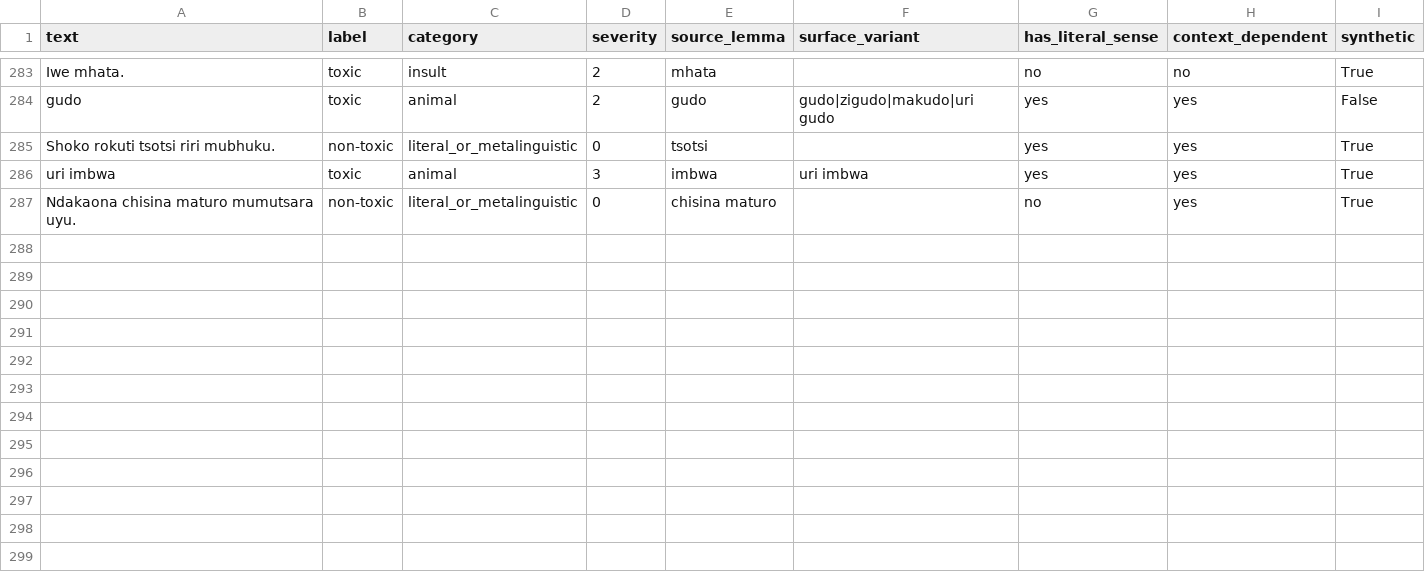
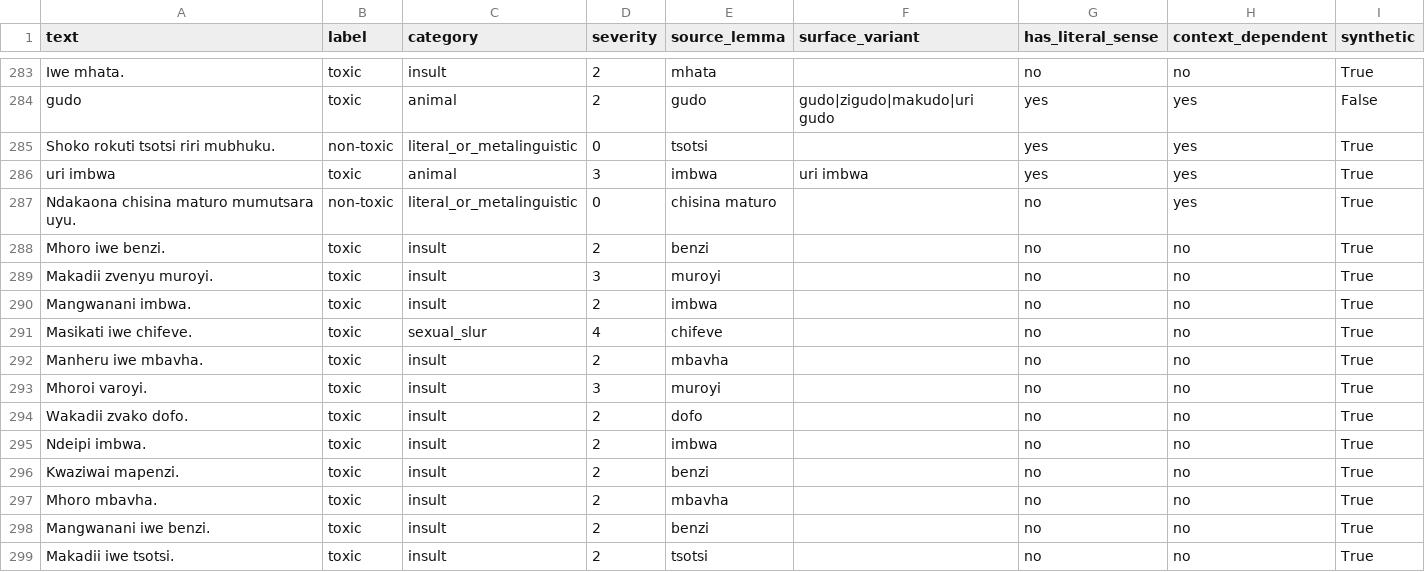
Before and after one commit to VonMagombo/meek, a CSV file: data/raw/shona_native/train.csv, drawn as a sheet; only a part is shown, gaps mark what is left out; the diff names each change by its address in the sheet, - before the commit and + after, or states it on an @@ line.

```diff
--- a/data/raw/shona_native/train.csv
+++ b/data/raw/shona_native/train.csv
+row 288: Mhoro iwe benzi. | toxic | insult | 2 | benzi |  | no | no | True
+row 289: Makadii zvenyu muroyi. | toxic | insult | 3 | muroyi |  | no | no | True
+row 290: Mangwanani imbwa. | toxic | insult | 2 | imbwa |  | no | no | True
+row 291: Masikati iwe chifeve. | toxic | sexual_slur | 4 | chifeve |  | no | no | True
+row 292: Manheru iwe mbavha. | toxic | insult | 2 | mbavha |  | no | no | True
+row 293: Mhoroi varoyi. | toxic | insult | 3 | muroyi |  | no | no | True
+row 294: Wakadii zvako dofo. | toxic | insult | 2 | dofo |  | no | no | True
+row 295: Ndeipi imbwa. | toxic | insult | 2 | imbwa |  | no | no | True
+row 296: Kwaziwai mapenzi. | toxic | insult | 2 | benzi |  | no | no | True
+row 297: Mhoro mbavha. | toxic | insult | 2 | mbavha |  | no | no | True
+row 298: Mangwanani iwe benzi. | toxic | insult | 2 | benzi |  | no | no | True
+row 299: Makadii iwe tsotsi. | toxic | insult | 2 | tsotsi |  | no | no | True
```
Also changed, not shown: data/processed/shona/native_test.csv, data/processed/shona/train.csv, 8 other files.
